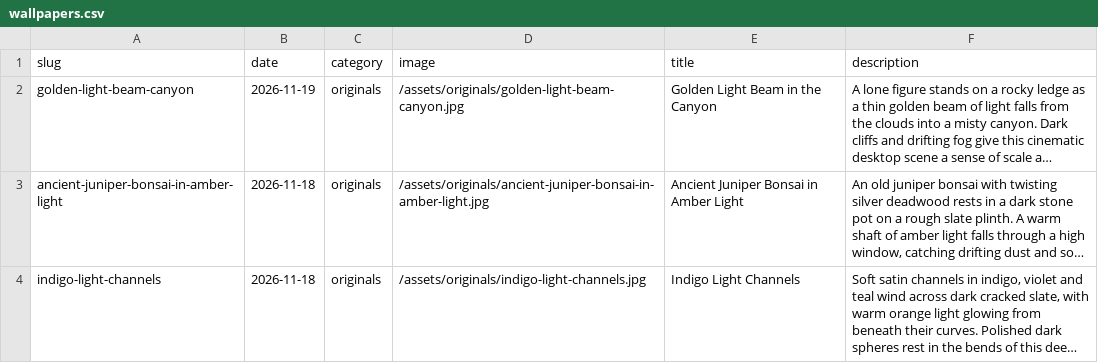
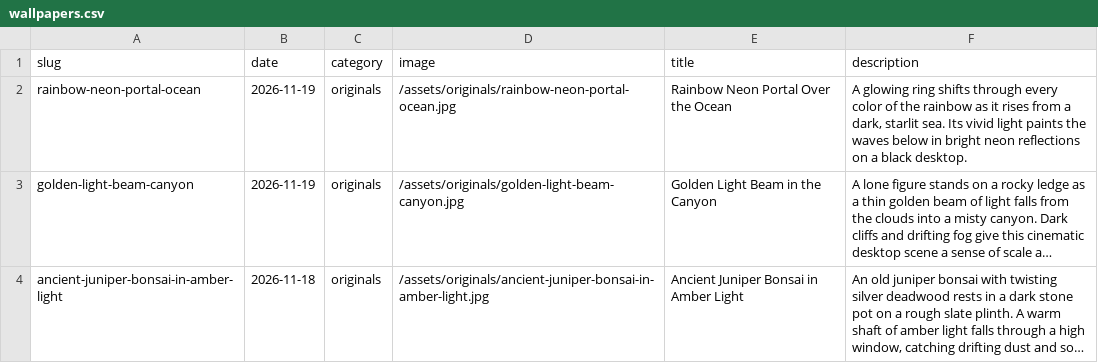
Before and after one commit to gokmenecer/wallspotter, a CSV file: data/wallpapers.csv, drawn as a sheet; only a part is shown; the shorter side is filled out with more unchanged rows; long unchanged cells end in …; the diff names each change by its address in the sheet, - before the commit and + after, or states it on an @@ line.

Commit message:
Release scheduled wallpaper: rainbow-neon-portal-ocean

```diff
--- a/data/wallpapers.csv
+++ b/data/wallpapers.csv
+row 2: rainbow-neon-portal-ocean | 2026-11-19 | originals | /assets/originals/rainbow-neon-portal-ocean.jpg | Rainbow Neon Portal Over the Ocean | A glowing ring shifts through every color of the rainbow as it rises from a dark, starlit sea. Its vivid light paints the waves below in bright neon reflections on a black desktop.
```
Also changed, not shown: 2 other files.
